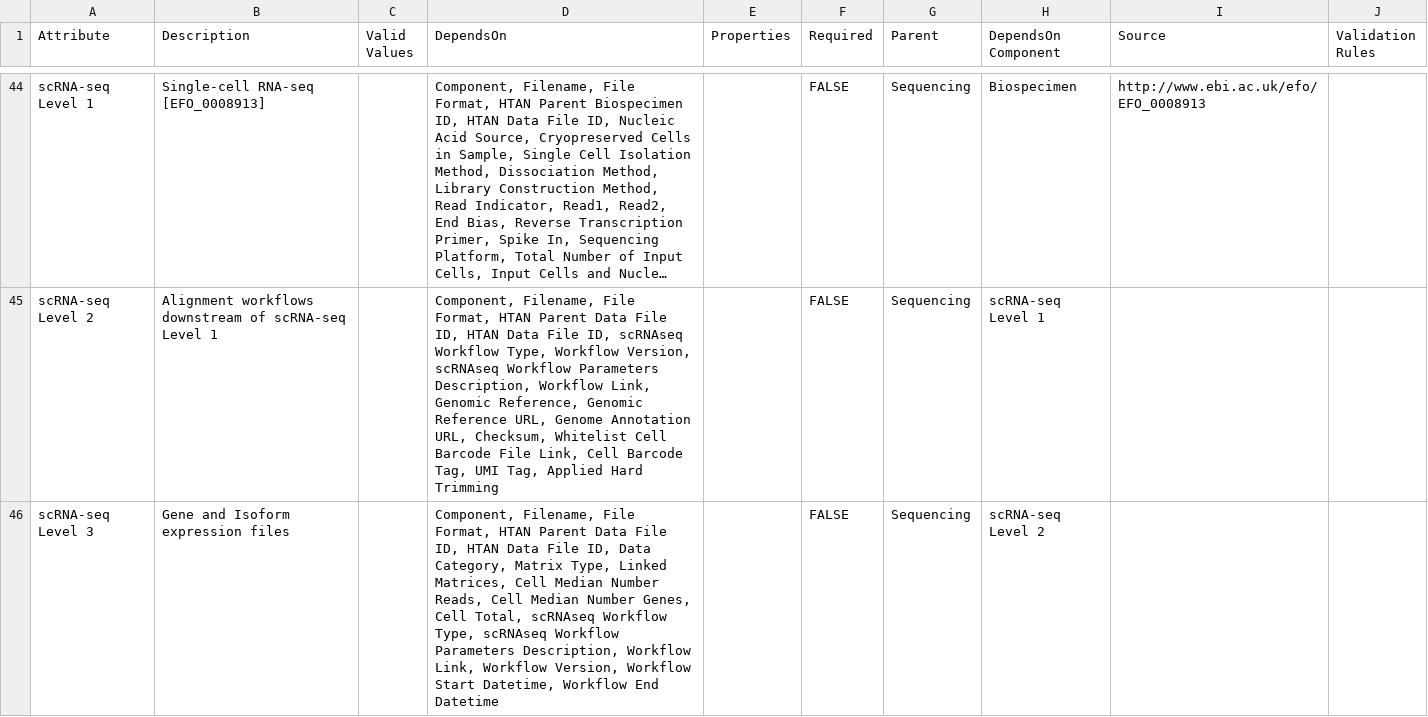
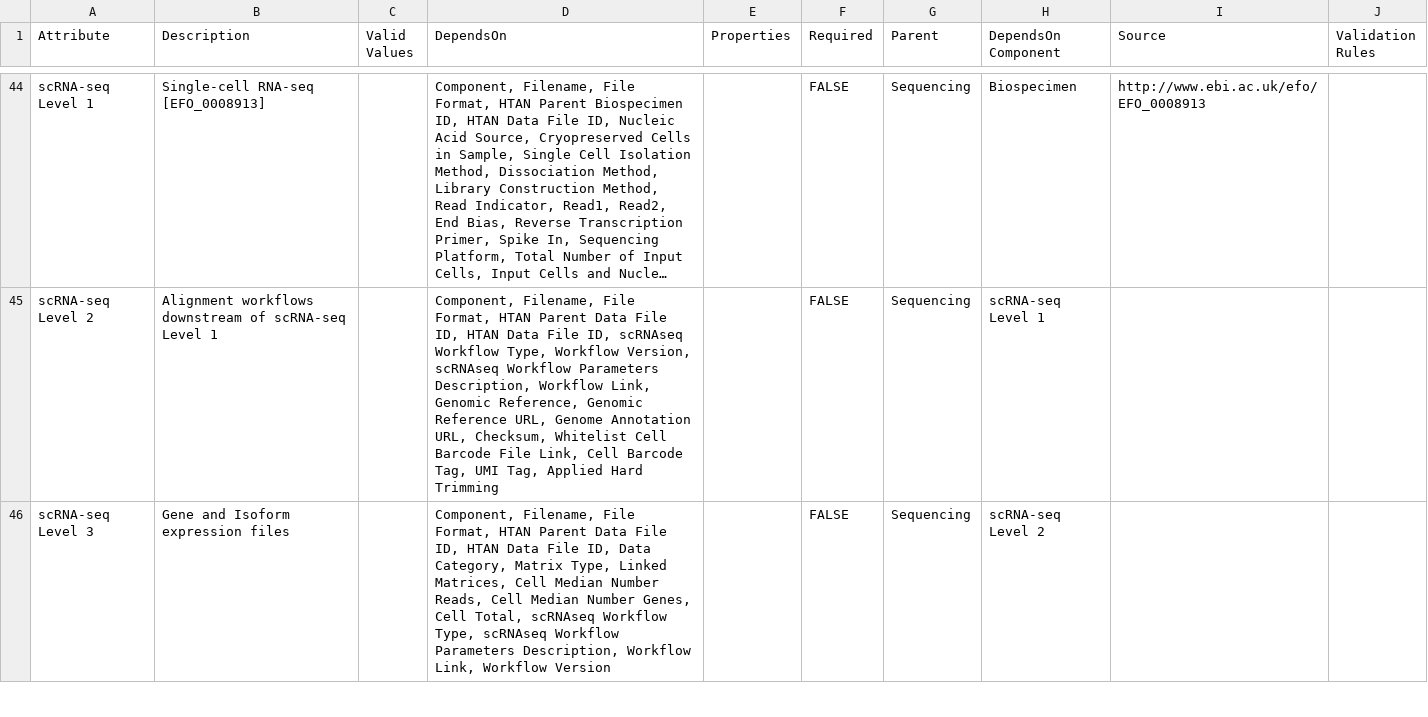
Before and after one commit to ncihtan/data-models, a CSV file: HTAN.model.csv, drawn as a sheet; only a part is shown, gaps mark what is left out; long unchanged cells end in …; the diff covers the shown part only; the diff names each change by its address in the sheet, - before the commit and + after, or states it on an @@ line.

Commit message:
Removed workflow start datetime and workflow end datetime

```diff
--- a/HTAN.model.csv
+++ b/HTAN.model.csv
-D46 (DependsOn): …Link, Workflow Version, Workflow Start Datetime, Workflow End Datetime
+D46 (DependsOn): …Link, Workflow Version
```
Also changed, not shown: 2 removed rows and 3 edited cells elsewhere in this file.
